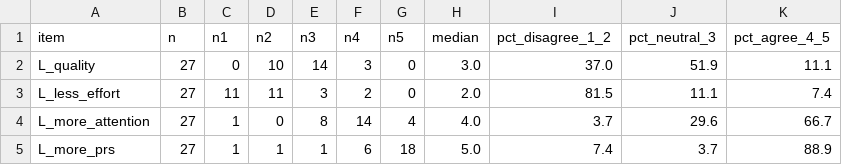
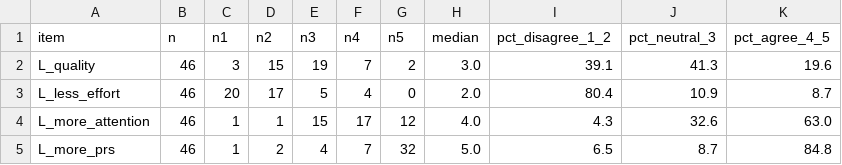
Before and after one commit to viictor1/Analise-IA-em-open-source, a CSV file: results_survey/survey_likert_maintainers.csv, drawn as a sheet; only a part is shown; the diff covers the shown part only.

```diff
--- a/results_survey/survey_likert_maintainers.csv
+++ b/results_survey/survey_likert_maintainers.csv
@@ -1,5 +1,5 @@
 item,n,n1,n2,n3,n4,n5,median,pct_disagree_1_2,pct_neutral_3,pct_agree_4_5
-L_quality,27,0,10,14,3,0,3.0,37.0,51.9,11.1
-L_less_effort,27,11,11,3,2,0,2.0,81.5,11.1,7.4
-L_more_attention,27,1,0,8,14,4,4.0,3.7,29.6,66.7
-L_more_prs,27,1,1,1,6,18,5.0,7.4,3.7,88.9
+L_quality,46,3,15,19,7,2,3.0,39.1,41.3,19.6
+L_less_effort,46,20,17,5,4,0,2.0,80.4,10.9,8.7
+L_more_attention,46,1,1,15,17,12,4.0,4.3,32.6,63.0
+L_more_prs,46,1,2,4,7,32,5.0,6.5,8.7,84.8
```
Also changed, not shown: 43 edited cells elsewhere in this file, results_survey/survey_closed_answers.csv, results_survey/survey_crosstabs.csv, 8 other files.
